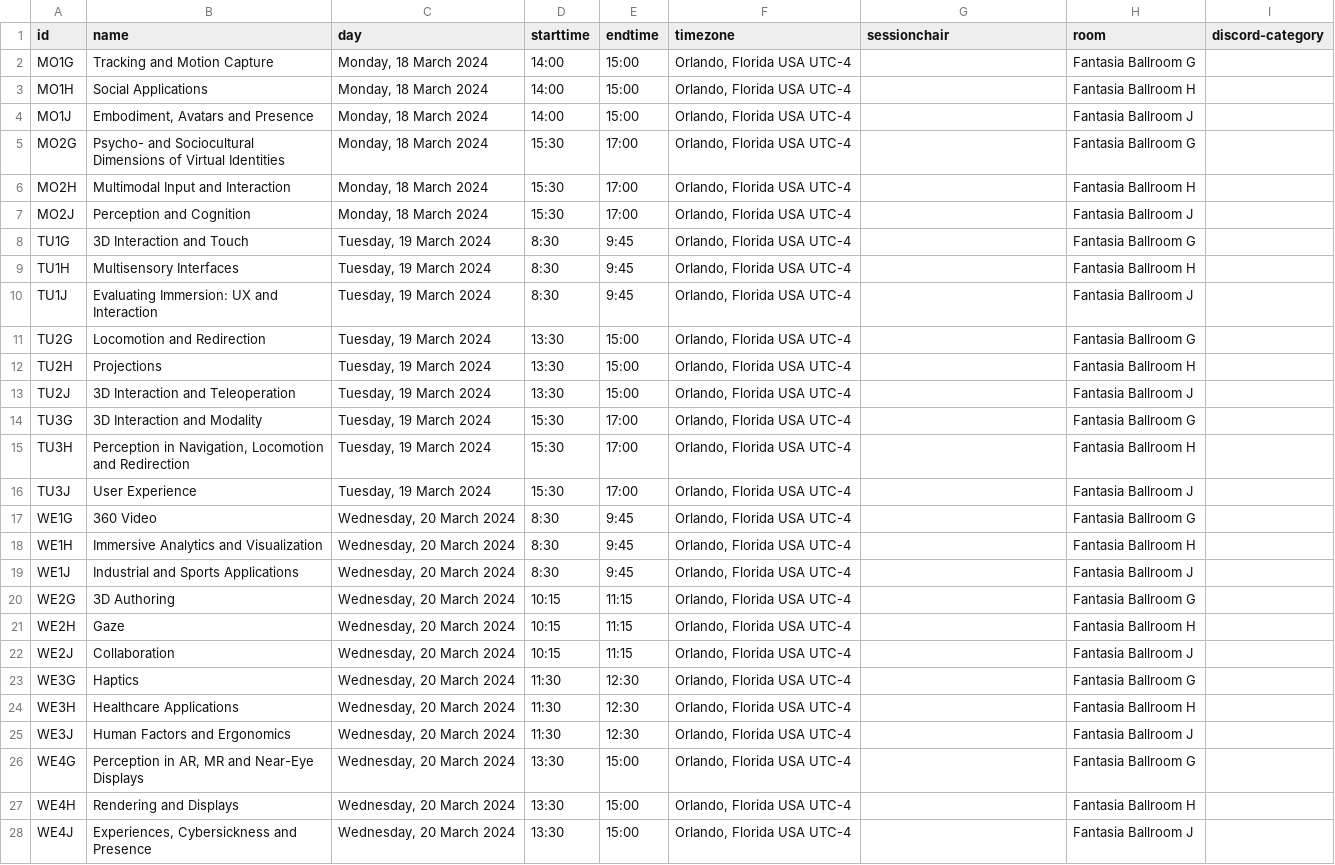
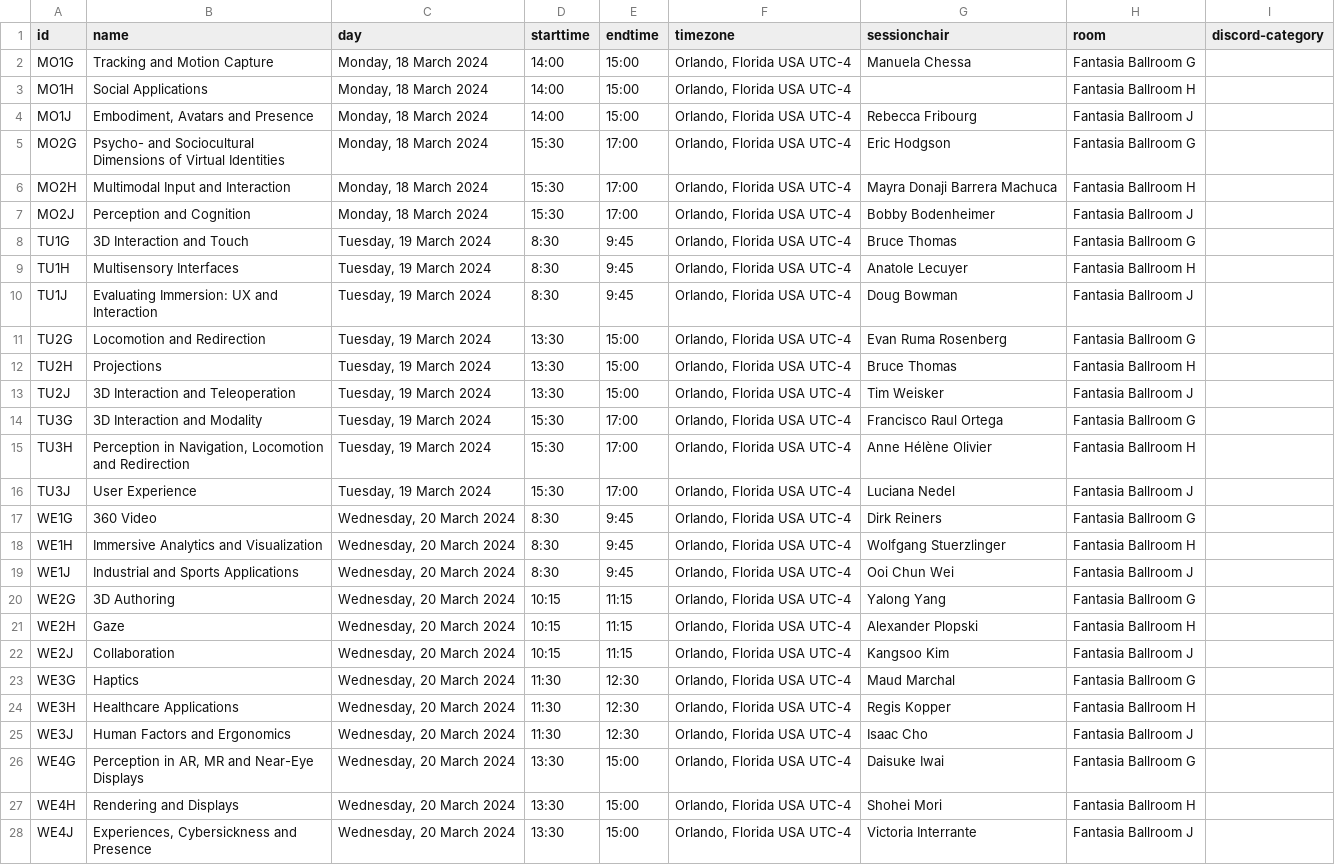
Before and after one commit to ieeevr/2024, a CSV file: _data/sessions.csv, drawn as a sheet; only a part is shown; the diff covers the shown part only; the diff names each change by its address in the sheet, - before the commit and + after, or states it on an @@ line.

Commit message:
Update sessions.csv

```diff
--- a/_data/sessions.csv
+++ b/_data/sessions.csv
-G2 (sessionchair): (empty)
+G2 (sessionchair): Manuela Chessa
-G4 (sessionchair): (empty)
+G4 (sessionchair): Rebecca Fribourg
-G5 (sessionchair): (empty)
+G5 (sessionchair): Eric Hodgson
-G6 (sessionchair): (empty)
+G6 (sessionchair): Mayra Donaji Barrera Machuca
-G7 (sessionchair): (empty)
+G7 (sessionchair): Bobby Bodenheimer
-G8 (sessionchair): (empty)
+G8 (sessionchair): Bruce Thomas
-G9 (sessionchair): (empty)
+G9 (sessionchair): Anatole Lecuyer
-G10 (sessionchair): (empty)
+G10 (sessionchair): Doug Bowman
-G11 (sessionchair): (empty)
+G11 (sessionchair): Evan Ruma Rosenberg
-G12 (sessionchair): (empty)
+G12 (sessionchair): Bruce Thomas
-G13 (sessionchair): (empty)
+G13 (sessionchair): Tim Weisker
-G14 (sessionchair): (empty)
+G14 (sessionchair): Francisco Raul Ortega
-G15 (sessionchair): (empty)
+G15 (sessionchair): Anne Hélène Olivier
-G16 (sessionchair): (empty)
+G16 (sessionchair): Luciana Nedel
-G17 (sessionchair): (empty)
+G17 (sessionchair): Dirk Reiners
-G18 (sessionchair): (empty)
+G18 (sessionchair): Wolfgang Stuerzlinger
-G19 (sessionchair): (empty)
+G19 (sessionchair): Ooi Chun Wei
-G20 (sessionchair): (empty)
+G20 (sessionchair): Yalong Yang
-G21 (sessionchair): (empty)
+G21 (sessionchair): Alexander Plopski
-G22 (sessionchair): (empty)
+G22 (sessionchair): Kangsoo Kim
-G23 (sessionchair): (empty)
+G23 (sessionchair): Maud Marchal
-G24 (sessionchair): (empty)
+G24 (sessionchair): Regis Kopper
-G25 (sessionchair): (empty)
+G25 (sessionchair): Isaac Cho
-G26 (sessionchair): (empty)
+G26 (sessionchair): Daisuke Iwai
-G27 (sessionchair): (empty)
+G27 (sessionchair): Shohei Mori
-G28 (sessionchair): (empty)
+G28 (sessionchair): Victoria Interrante
```
Also changed, not shown: 12 edited cells elsewhere in this file.
